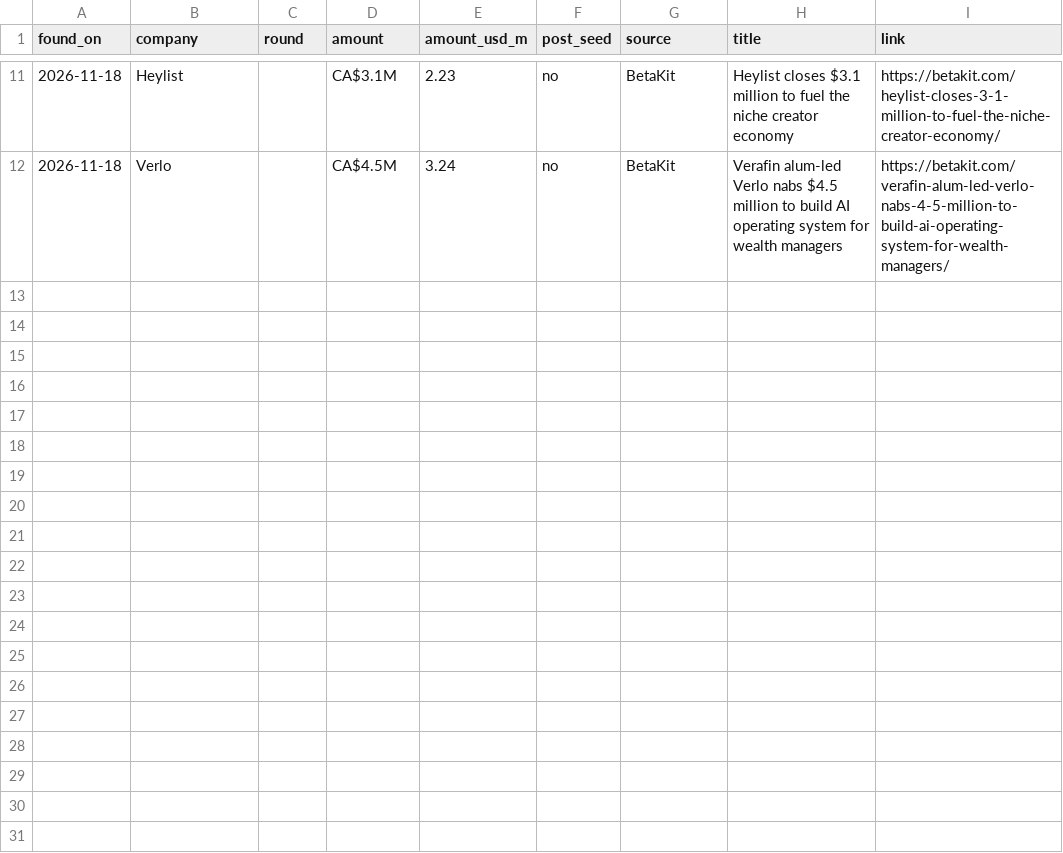
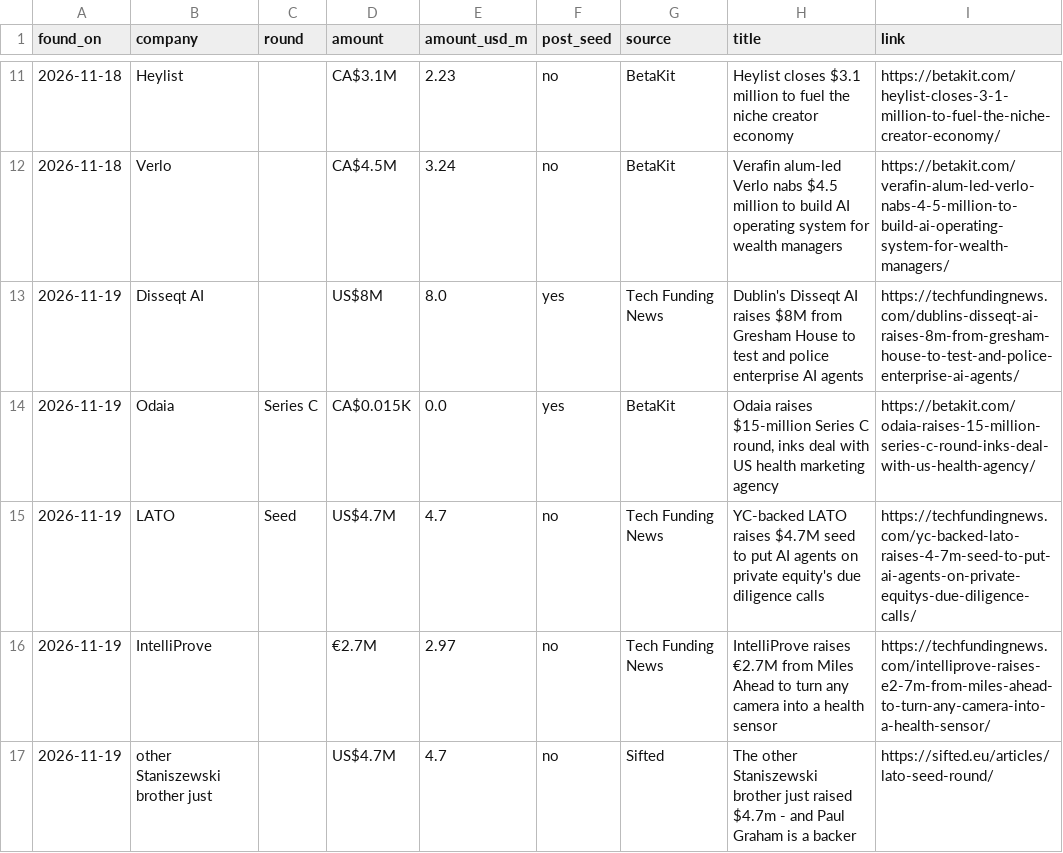
Before and after one commit to MonoHenry/startups, a CSV file: data/companies.csv, drawn as a sheet; only a part is shown, gaps mark what is left out.

```diff
--- a/data/companies.csv
+++ b/data/companies.csv
@@ -12 +12,6 @@ found_on,company,round,amount,amount_usd_m,post_seed,source,title,link
 2026-11-18,Verlo,,CA$4.5M,3.24,no,BetaKit,Verafin alum-led Verlo nabs $4.5 million to build AI operating system for wealth managers,https://betakit.com/verafin-alum-led-verlo-nabs-4-5-million-to-build-ai-operating-system-for-wealth-managers/
+2026-11-19,Disseqt AI,,US$8M,8.0,yes,Tech Funding News,Dublin's Disseqt AI raises $8M from Gresham House to test and police enterprise AI agents,https://techfundingnews.com/dublins-disseqt-ai-raises-8m-from-gresham-house-to-test-and-police-enterprise-ai-agents/
+2026-11-19,Odaia,Series C,CA$0.015K,0.0,yes,BetaKit,"Odaia raises $15-million Series C round, inks deal with US health marketing agency",https://betakit.com/odaia-raises-15-million-series-c-round-inks-deal-with-us-health-agency/
+2026-11-19,LATO,Seed,US$4.7M,4.7,no,Tech Funding News,YC-backed LATO raises $4.7M seed to put AI agents on private equity's due diligence calls,https://techfundingnews.com/yc-backed-lato-raises-4-7m-seed-to-put-ai-agents-on-private-equitys-due-diligence-calls/
+2026-11-19,IntelliProve,,€2.7M,2.97,no,Tech Funding News,IntelliProve raises €2.7M from Miles Ahead to turn any camera into a health sensor,https://techfundingnews.com/intelliprove-raises-e2-7m-from-miles-ahead-to-turn-any-camera-into-a-health-sensor/
+2026-11-19,other Staniszewski brother just,,US$4.7M,4.7,no,Sifted,The other Staniszewski brother just raised $4.7m - and Paul Graham is a backer,https://sifted.eu/articles/lato-seed-round/
```
Also changed, not shown: 1 other file.
